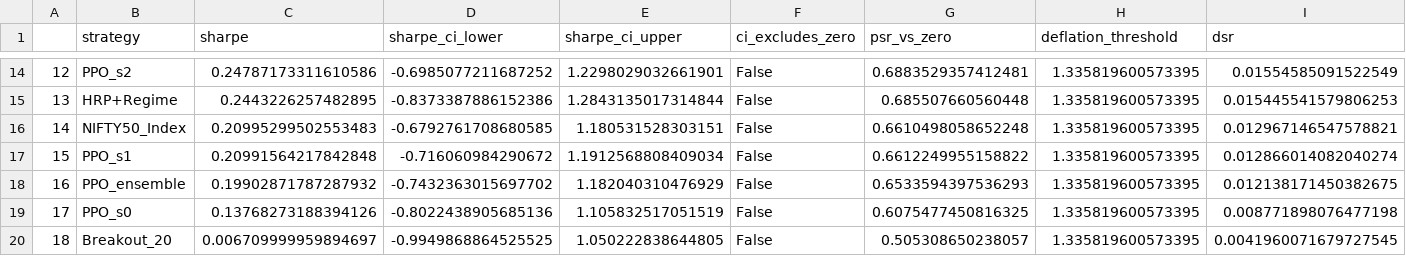
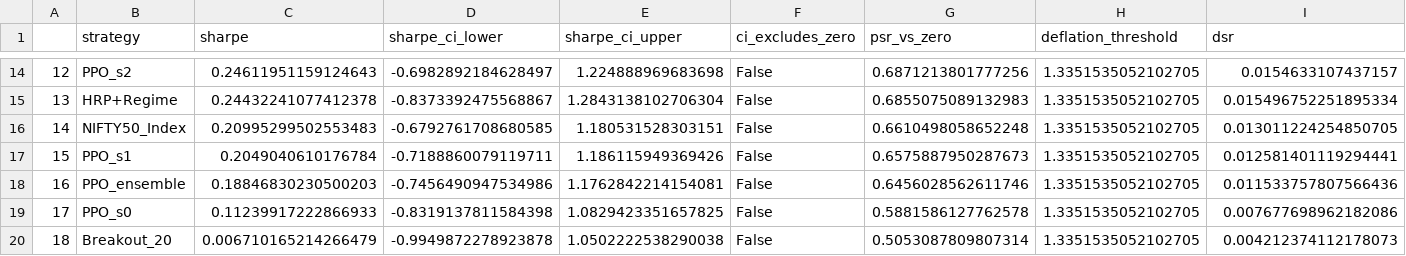
Before and after one commit to tridibjena/nifty50-rl-portfolio-optimization, a CSV file: assets/v2/sharpe_forest.csv, drawn as a sheet; only a part is shown, gaps mark what is left out; the diff covers the shown part only; the diff names each change by its address in the sheet, - before the commit and + after, or states it on an @@ line.

```diff
--- a/assets/v2/sharpe_forest.csv
+++ b/assets/v2/sharpe_forest.csv
-C14 (sharpe): 0.24787173311610586
+C14 (sharpe): 0.24611951159124643
-D14 (sharpe_ci_lower): -0.6985077211687252
+D14 (sharpe_ci_lower): -0.6982892184628497
-E14 (sharpe_ci_upper): 1.2298029032661901
+E14 (sharpe_ci_upper): 1.224888969683698
-G14 (psr_vs_zero): 0.6883529357412481
+G14 (psr_vs_zero): 0.6871213801777256
-H14:H20 (deflation_threshold): 1.335819600573395
+H14:H20 (deflation_threshold): 1.3351535052102705
-I14 (dsr): 0.01554585091522549
+I14 (dsr): 0.0154633107437157
-C15 (sharpe): 0.2443226257482895
+C15 (sharpe): 0.24432241077412378
-D15 (sharpe_ci_lower): -0.8373387886152386
+D15 (sharpe_ci_lower): -0.8373392475568867
-E15 (sharpe_ci_upper): 1.2843135017314844
+E15 (sharpe_ci_upper): 1.2843138102706304
-G15 (psr_vs_zero): 0.685507660560448
+G15 (psr_vs_zero): 0.6855075089132983
-I15 (dsr): 0.015445541579806253
+I15 (dsr): 0.015496752251895334
-I16 (dsr): 0.012967146547578821
+I16 (dsr): 0.013011224254850705
-C17 (sharpe): 0.20991564217842848
+C17 (sharpe): 0.2049040610176784
-D17 (sharpe_ci_lower): -0.716060984290672
+D17 (sharpe_ci_lower): -0.7188860079119711
-E17 (sharpe_ci_upper): 1.1912568808409034
+E17 (sharpe_ci_upper): 1.186115949369426
-G17 (psr_vs_zero): 0.6612249955158822
+G17 (psr_vs_zero): 0.6575887950287673
-I17 (dsr): 0.012866014082040274
+I17 (dsr): 0.012581401119294441
-C18 (sharpe): 0.19902871787287932
+C18 (sharpe): 0.18846830230500203
-D18 (sharpe_ci_lower): -0.7432363015697702
+D18 (sharpe_ci_lower): -0.7456490947534986
-E18 (sharpe_ci_upper): 1.182040310476929
+E18 (sharpe_ci_upper): 1.1762842214154081
-G18 (psr_vs_zero): 0.6533594397536293
+G18 (psr_vs_zero): 0.6456028562611746
-I18 (dsr): 0.012138171450382675
+I18 (dsr): 0.011533757807566436
-C19 (sharpe): 0.13768273188394126
+C19 (sharpe): 0.11239917222866933
-D19 (sharpe_ci_lower): -0.8022438905685136
+D19 (sharpe_ci_lower): -0.8319137811584398
-E19 (sharpe_ci_upper): 1.105832517051519
+E19 (sharpe_ci_upper): 1.0829423351657825
-G19 (psr_vs_zero): 0.6075477450816325
+G19 (psr_vs_zero): 0.5881586127762578
-I19 (dsr): 0.008771898076477198
+I19 (dsr): 0.007677698962182086
-C20 (sharpe): 0.006709999959894697
+C20 (sharpe): 0.006710165214266479
-D20 (sharpe_ci_lower): -0.9949868864525525
+D20 (sharpe_ci_lower): -0.9949872278923878
-E20 (sharpe_ci_upper): 1.050222838644805
+E20 (sharpe_ci_upper): 1.0502222538290038
-G20 (psr_vs_zero): 0.505308650238057
+G20 (psr_vs_zero): 0.5053087809807314
-I20 (dsr): 0.0041960071679727545
+I20 (dsr): 0.004212374112178073
```
Also changed, not shown: 100 edited cells elsewhere in this file, assets/v2/drawdown.csv, assets/v2/drawdown_dark.csv, 39 other files.
